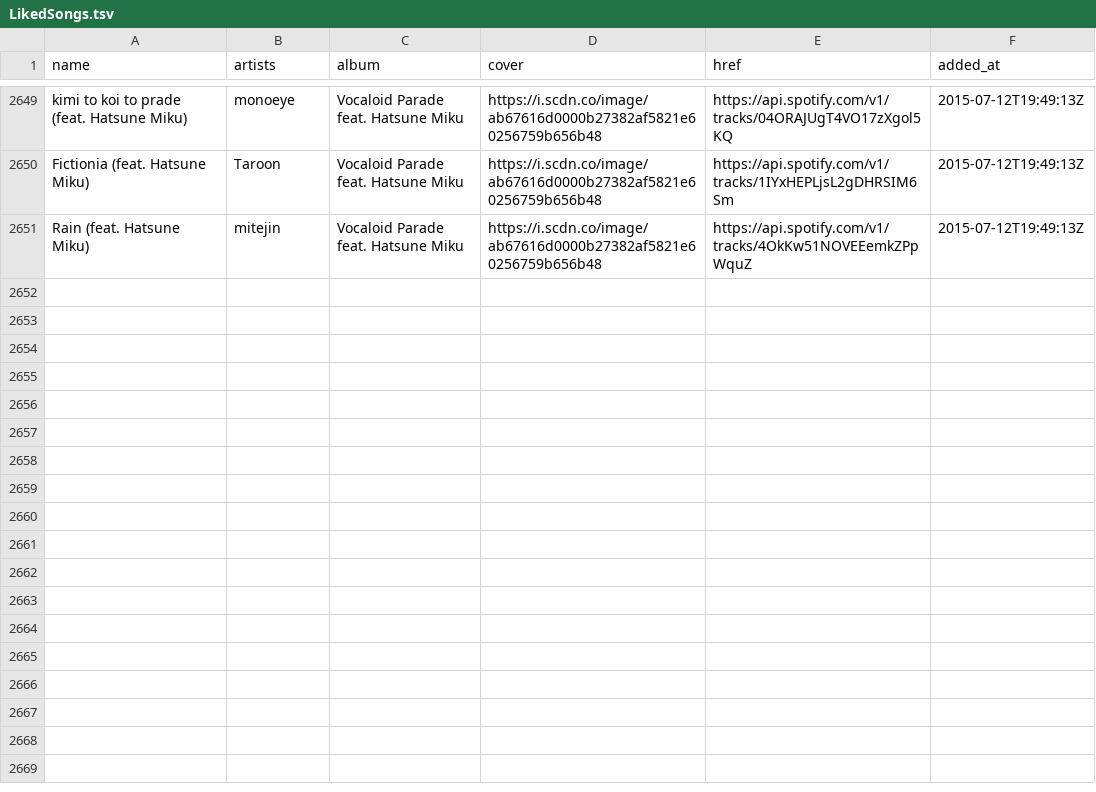
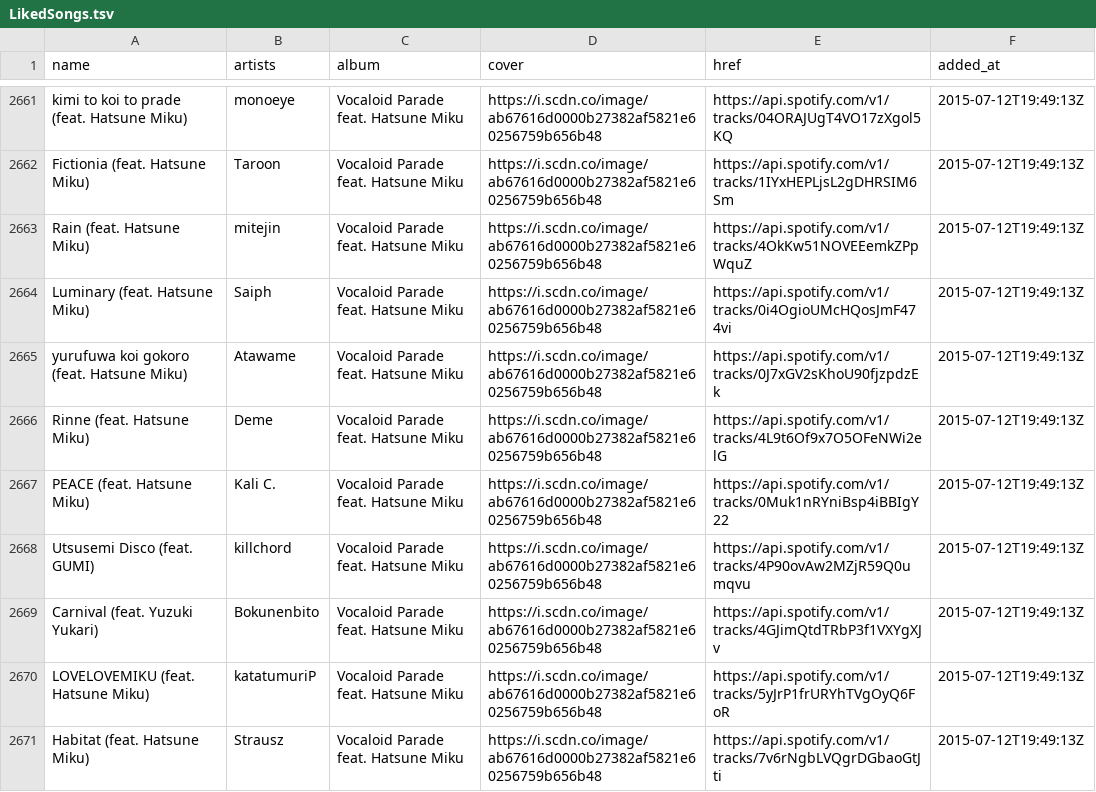
Before and after one commit to nyok/MySpotifyLikedSongs, a TSV file: LikedSongs/LikedSongs.tsv, drawn as a sheet; only a part is shown, gaps mark what is left out; the diff covers the shown part only.

```diff
--- a/LikedSongs/LikedSongs.tsv
+++ b/LikedSongs/LikedSongs.tsv
@@ -2651 +2663,9 @@ Fictionia (feat. Hatsune Miku)	Taroon	Vocaloid Parade feat. Hatsune Miku	https:/
 Rain (feat. Hatsune Miku)	mitejin	Vocaloid Parade feat. Hatsune Miku	https://i.scdn.co/image/ab67616d0000b27382af5821e60256759b656b48	https://api.spotify.com/v1/tracks/4OkKw51NOVEEemkZPpWquZ	2015-07-12T19:49:13Z
+Luminary (feat. Hatsune Miku)	Saiph	Vocaloid Parade feat. Hatsune Miku	https://i.scdn.co/image/ab67616d0000b27382af5821e60256759b656b48	https://api.spotify.com/v1/tracks/0i4OgioUMcHQosJmF474vi	2015-07-12T19:49:13Z
+yurufuwa koi gokoro (feat. Hatsune Miku)	Atawame	Vocaloid Parade feat. Hatsune Miku	https://i.scdn.co/image/ab67616d0000b27382af5821e60256759b656b48	https://api.spotify.com/v1/tracks/0J7xGV2sKhoU90fjzpdzEk	2015-07-12T19:49:13Z
+Rinne (feat. Hatsune Miku)	Deme	Vocaloid Parade feat. Hatsune Miku	https://i.scdn.co/image/ab67616d0000b27382af5821e60256759b656b48	https://api.spotify.com/v1/tracks/4L9t6Of9x7O5OFeNWi2elG	2015-07-12T19:49:13Z
+PEACE (feat. Hatsune Miku)	Kali C.	Vocaloid Parade feat. Hatsune Miku	https://i.scdn.co/image/ab67616d0000b27382af5821e60256759b656b48	https://api.spotify.com/v1/tracks/0Muk1nRYniBsp4iBBIgY22	2015-07-12T19:49:13Z
+Utsusemi Disco (feat. GUMI)	killchord	Vocaloid Parade feat. Hatsune Miku	https://i.scdn.co/image/ab67616d0000b27382af5821e60256759b656b48	https://api.spotify.com/v1/tracks/4P90ovAw2MZjR59Q0umqvu	2015-07-12T19:49:13Z
+Carnival (feat. Yuzuki Yukari)	Bokunenbito	Vocaloid Parade feat. Hatsune Miku	https://i.scdn.co/image/ab67616d0000b27382af5821e60256759b656b48	https://api.spotify.com/v1/tracks/4GJimQtdTRbP3f1VXYgXJv	2015-07-12T19:49:13Z
+LOVELOVEMIKU (feat. Hatsune Miku)	katatumuriP	Vocaloid Parade feat. Hatsune Miku	https://i.scdn.co/image/ab67616d0000b27382af5821e60256759b656b48	https://api.spotify.com/v1/tracks/5yJrP1frURYhTVgOyQ6FoR	2015-07-12T19:49:13Z
+Habitat (feat. Hatsune Miku)	Strausz	Vocaloid Parade feat. Hatsune Miku	https://i.scdn.co/image/ab67616d0000b27382af5821e60256759b656b48	https://api.spotify.com/v1/tracks/7v6rNgbLVQgrDGbaoGtJti	2015-07-12T19:49:13Z
```
Also changed, not shown: 20 added rows and 5 edited cells elsewhere in this file.
